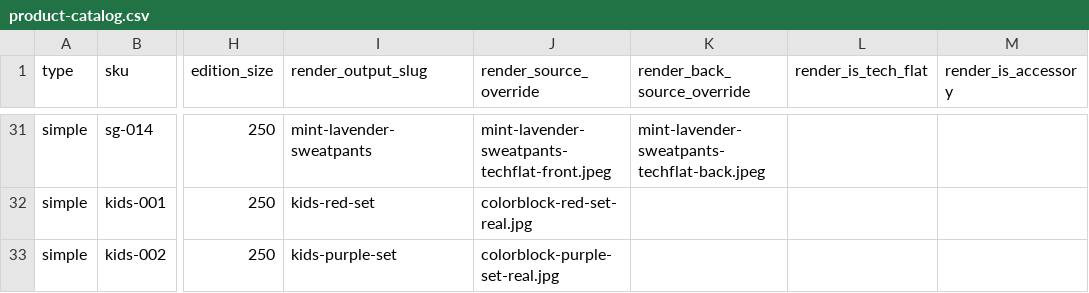
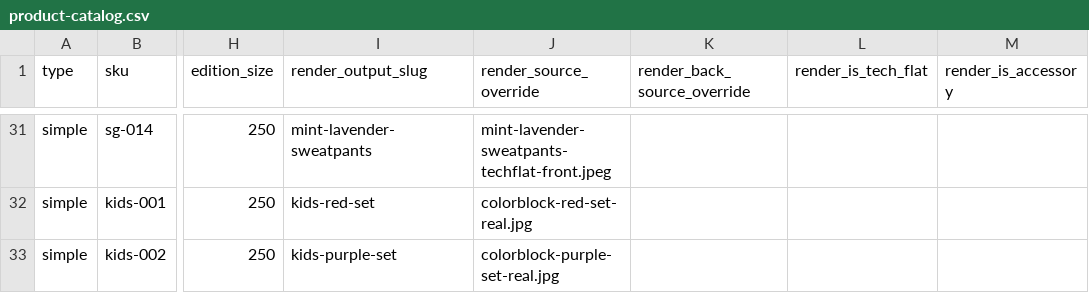
Before and after one commit to The-Skyy-Rose-Collection-LLC/DevSkyy, a CSV file: data/product-catalog.csv, drawn as a sheet; only a part is shown, gaps mark what is left out; the diff covers the shown part only; the diff names each change by its address in the sheet, - before the commit and + after, or states it on an @@ line.

Commit message:
fix: clear 14 stale back_source_override entries from product CSV
Every render_back_source_override pointed to files that never existed.
source_map.py is the authoritative source for back images (18/32 have
backs). The CSV overrides were dead pointers the pipeline silently skipped.

```diff
--- a/data/product-catalog.csv
+++ b/data/product-catalog.csv
-K31 (render_back_source_override): mint-lavender-sweatpants-techflat-back.jpeg
+K31 (render_back_source_override): (empty)
```
Also changed, not shown: 13 edited cells elsewhere in this file.
